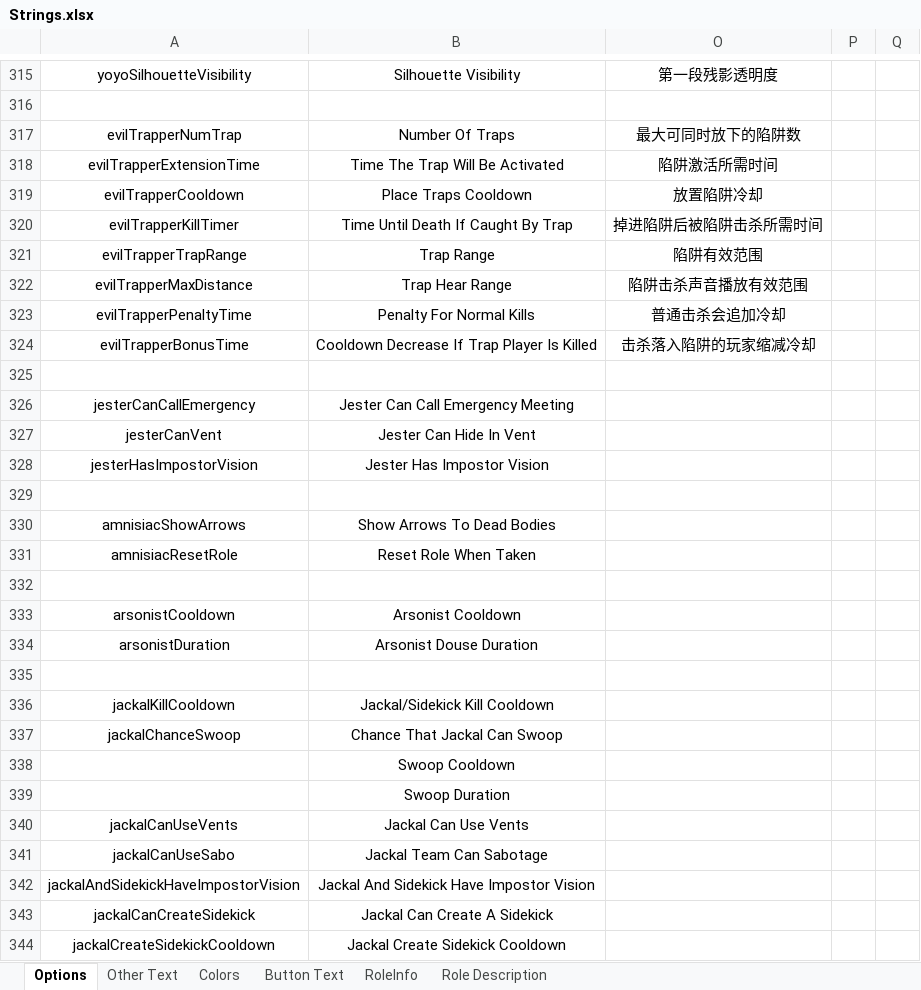
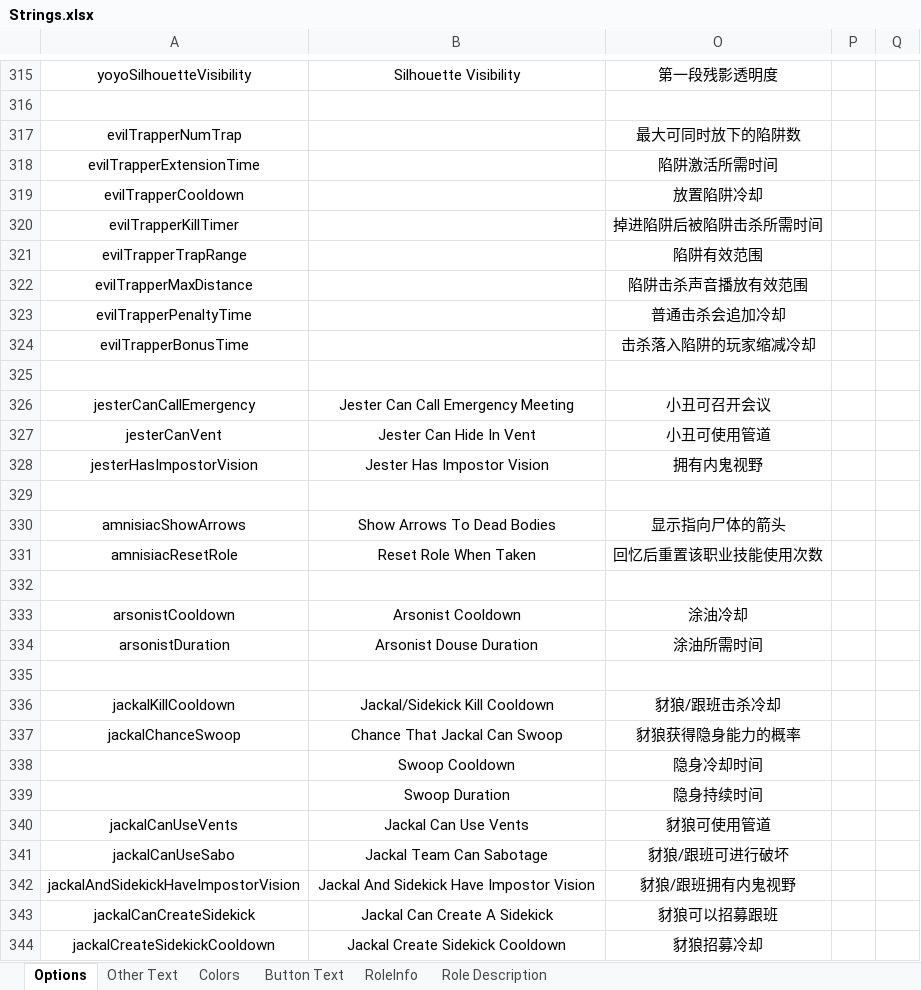
Before and after one commit to mxyx-club/TheOtherUs-Edited, an Excel workbook: Strings.xlsx, sheet Options, drawn as a sheet; only a part is shown, gaps mark what is left out; values as stored, in another font and other column widths than the file's, no borders; the diff covers the shown part only; the diff names each change by its address in the sheet, - before the commit and + after, or states it on an @@ line.

Commit message:
Add Translation

```diff
--- a/Strings.xlsx (sheet Options)
+++ b/Strings.xlsx (sheet Options)
-B317: Number Of Traps
+B317: (empty)
-B318: Time The Trap Will Be Activated
+B318: (empty)
-B319: Place Traps Cooldown
+B319: (empty)
-B320: Time Until Death If Caught By Trap
+B320: (empty)
-B321: Trap Range
+B321: (empty)
-B322: Trap Hear Range
+B322: (empty)
-B323: Penalty For Normal Kills
+B323: (empty)
-B324: Cooldown Decrease If Trap Player Is Killed
+B324: (empty)
-O326: (empty)
+O326: 小丑可召开会议
-O327: (empty)
+O327: 小丑可使用管道
-O328: (empty)
+O328: 拥有内鬼视野
-O330: (empty)
+O330: 显示指向尸体的箭头
-O331: (empty)
+O331: 回忆后重置该职业技能使用次数
-O333: (empty)
+O333: 涂油冷却
-O334: (empty)
+O334: 涂油所需时间
-O336: (empty)
+O336: 豺狼/跟班击杀冷却
-O337: (empty)
+O337: 豺狼获得隐身能力的概率
-O338: (empty)
+O338: 隐身冷却时间
-O339: (empty)
+O339: 隐身持续时间
-O340: (empty)
+O340: 豺狼可使用管道
-O341: (empty)
+O341: 豺狼/跟班可进行破坏
-O342: (empty)
+O342: 豺狼/跟班拥有内鬼视野
-O343: (empty)
+O343: 豺狼可以招募跟班
-O344: (empty)
+O344: 豺狼招募冷却
```
Also changed, not shown: 183 added rows, 144 removed rows and 40 edited cells elsewhere in this sheet, sheet RoleInfo, 1 other file.
